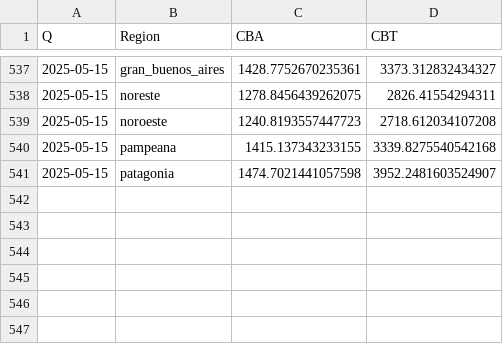
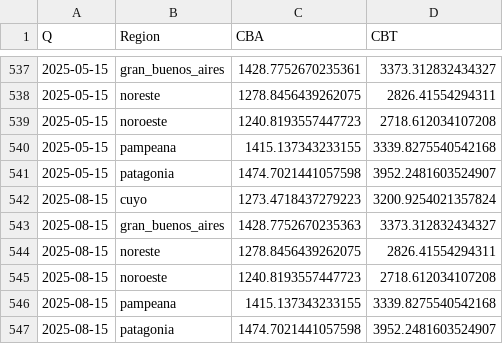
Before and after one commit to matuteiglesias/canastasINDEC, a CSV file: data/CB_Reg_defl_Q.csv, drawn as a sheet; only a part is shown, gaps mark what is left out.

```diff
--- a/data/CB_Reg_defl_Q.csv
+++ b/data/CB_Reg_defl_Q.csv
@@ -541 +541,7 @@ Q,Region,CBA,CBT
 2025-05-15,patagonia,1474.7021441057598,3952.2481603524907
+2025-08-15,cuyo,1273.4718437279223,3200.9254021357824
+2025-08-15,gran_buenos_aires,1428.7752670235363,3373.312832434327
+2025-08-15,noreste,1278.8456439262075,2826.41554294311
+2025-08-15,noroeste,1240.8193557447723,2718.612034107208
+2025-08-15,pampeana,1415.137343233155,3339.8275540542168
+2025-08-15,patagonia,1474.7021441057598,3952.2481603524907
```
Also changed, not shown: data/CB_Reg_defl_m.csv.
